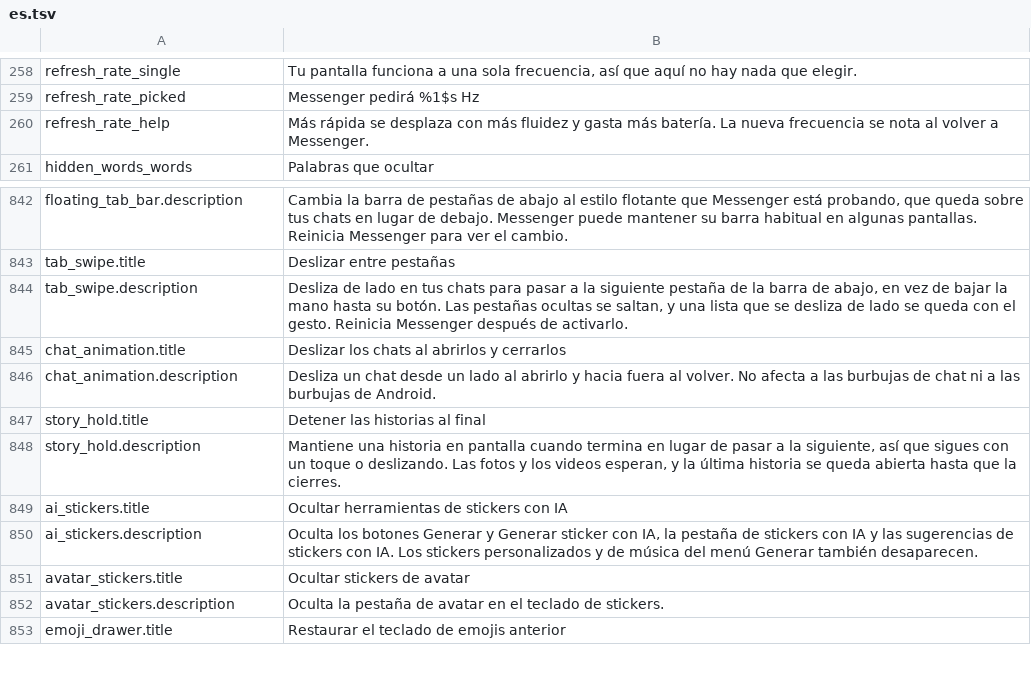
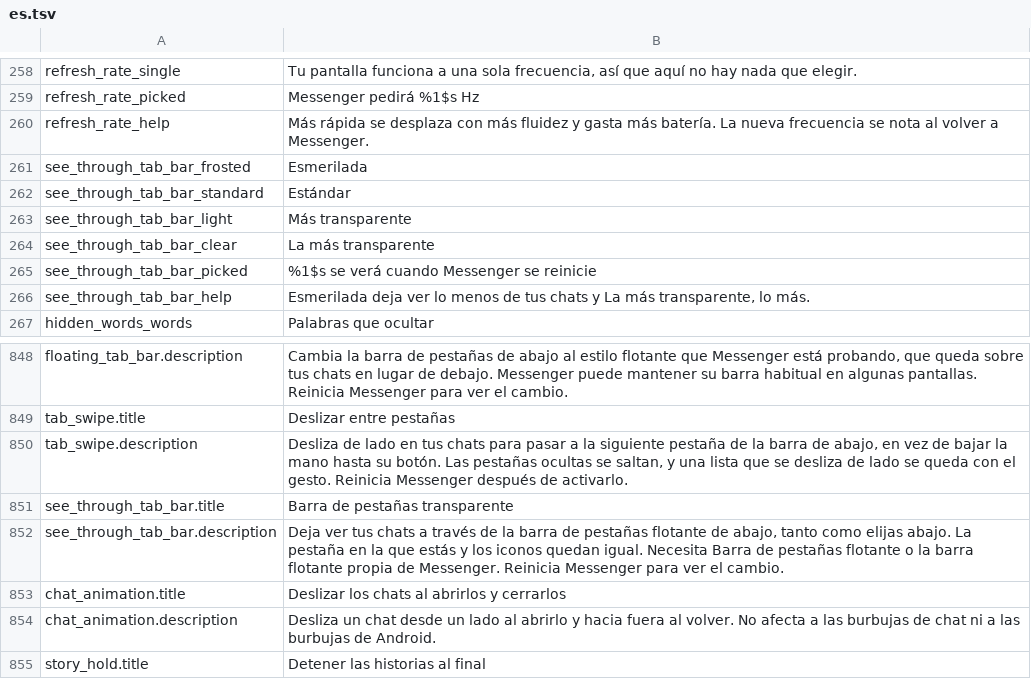
Before and after one commit to SysAdminDoc/HushMessenger, a TSV file: extensions/messenger/src/main/l10n/es.tsv, drawn as a sheet; only a part is shown, gaps mark what is left out; the shorter side is filled out with more unchanged rows.

```diff
--- a/extensions/messenger/src/main/l10n/es.tsv
+++ b/extensions/messenger/src/main/l10n/es.tsv
@@ -260,2 +260,8 @@ refresh_rate_picked	Messenger pedirá %1$s Hz
 refresh_rate_help	Más rápida se desplaza con más fluidez y gasta más batería. La nueva frecuencia se nota al volver a Messenger.
+see_through_tab_bar_frosted	Esmerilada
+see_through_tab_bar_standard	Estándar
+see_through_tab_bar_light	Más transparente
+see_through_tab_bar_clear	La más transparente
+see_through_tab_bar_picked	%1$s se verá cuando Messenger se reinicie
+see_through_tab_bar_help	Esmerilada deja ver lo menos de tus chats y La más transparente, lo más.
 hidden_words_words	Palabras que ocultar
@@ -844,2 +850,4 @@ tab_swipe.title	Deslizar entre pestañas
 tab_swipe.description	Desliza de lado en tus chats para pasar a la siguiente pestaña de la barra de abajo, en vez de bajar la mano hasta su botón. Las pestañas ocultas se saltan, y una lista que se desliza de lado se queda con el gesto. Reinicia Messenger después de activarlo.
+see_through_tab_bar.title	Barra de pestañas transparente
+see_through_tab_bar.description	Deja ver tus chats a través de la barra de pestañas flotante de abajo, tanto como elijas abajo. La pestaña en la que estás y los iconos quedan igual. Necesita Barra de pestañas flotante o la barra flotante propia de Messenger. Reinicia Messenger para ver el cambio.
 chat_animation.title	Deslizar los chats al abrirlos y cerrarlos
```
Also changed, not shown: extensions/messenger/src/main/l10n/bg.tsv, extensions/messenger/src/main/l10n/it.tsv, 46 other files.
